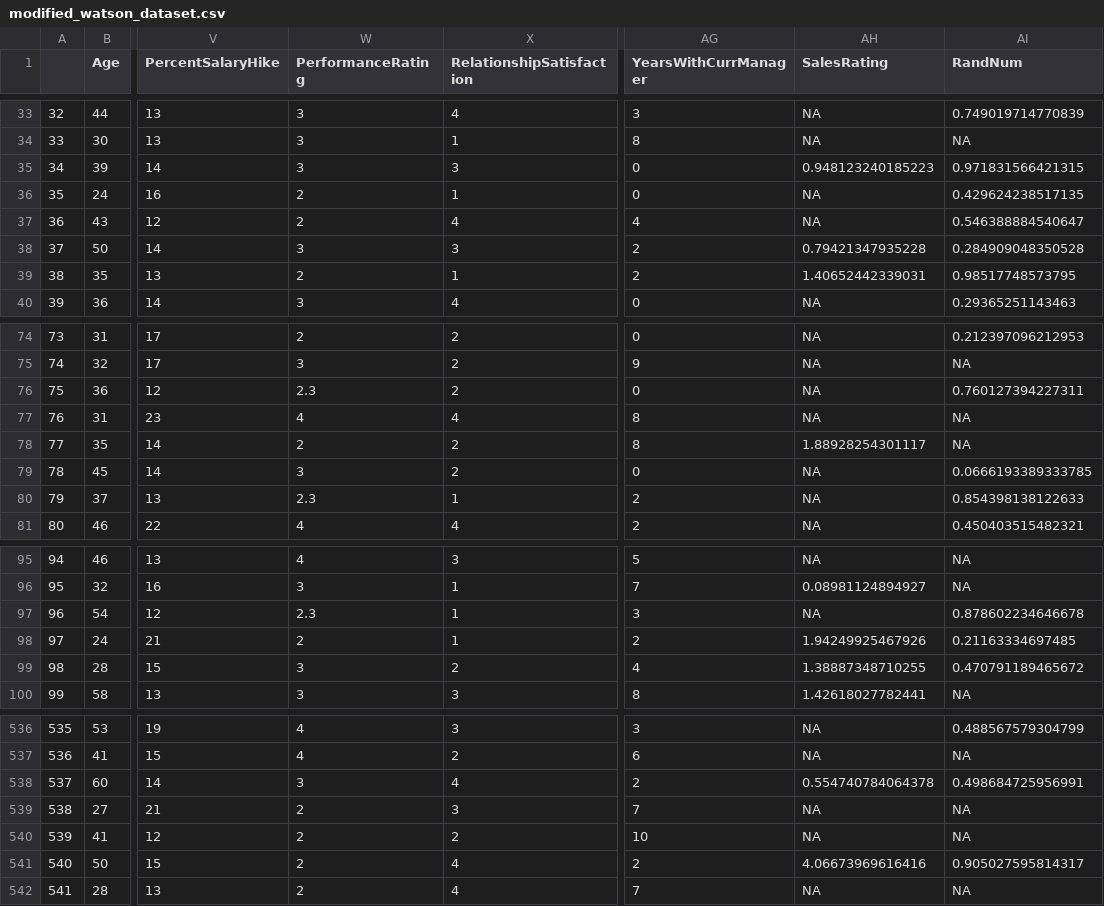
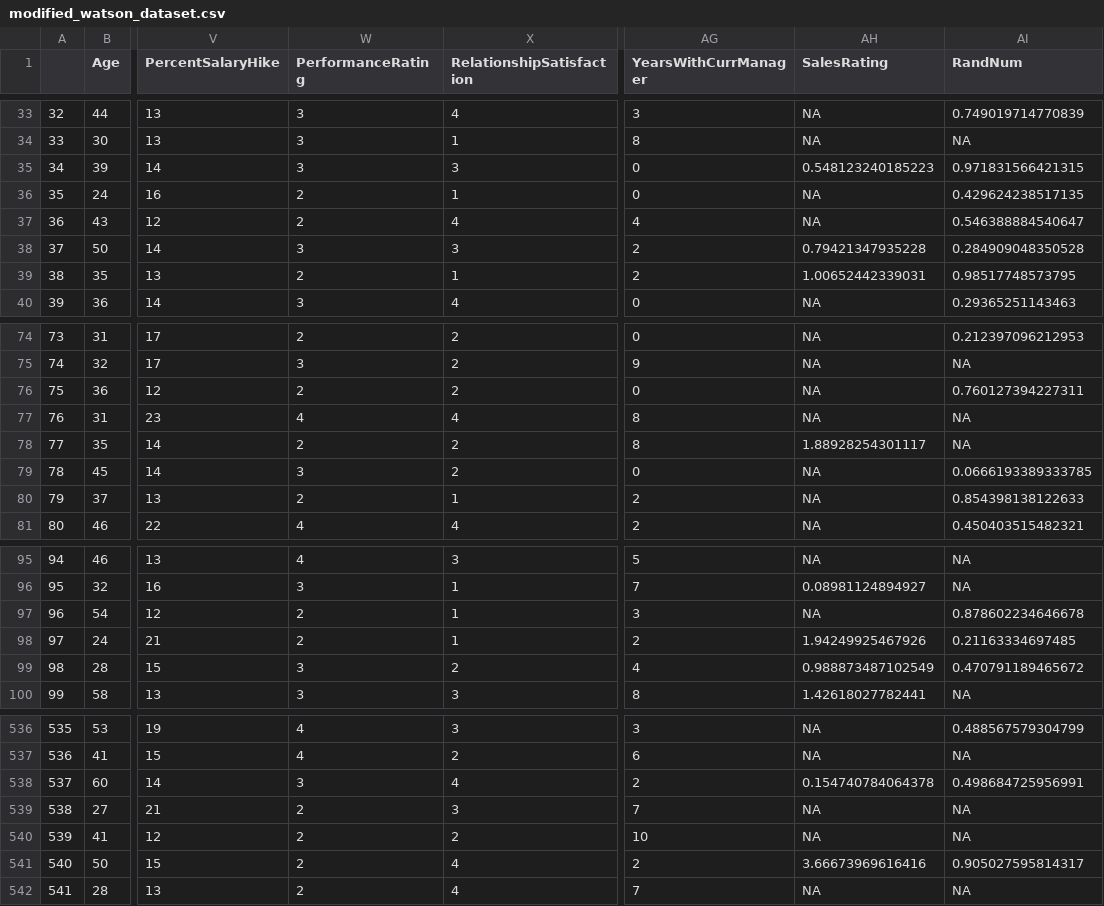
Before and after one commit to teuschb/hr_data, a CSV file: datasets/modified_watson_dataset.csv, drawn as a sheet; only a part is shown, gaps mark what is left out; the diff covers the shown part only; the diff names each change by its address in the sheet, - before the commit and + after, or states it on an @@ line.

Commit message:
made performance an integer

```diff
--- a/datasets/modified_watson_dataset.csv
+++ b/datasets/modified_watson_dataset.csv
-AH35 (SalesRating): 0.948123240185223
+AH35 (SalesRating): 0.548123240185223
-AH39 (SalesRating): 1.40652442339031
+AH39 (SalesRating): 1.00652442339031
-W76 (PerformanceRating): 2.3
+W76 (PerformanceRating): 2
-W80 (PerformanceRating): 2.3
+W80 (PerformanceRating): 2
-W97 (PerformanceRating): 2.3
+W97 (PerformanceRating): 2
-AH99 (SalesRating): 1.38887348710255
+AH99 (SalesRating): 0.988873487102549
-AH538 (SalesRating): 0.554740784064378
+AH538 (SalesRating): 0.154740784064378
-AH541 (SalesRating): 4.06673969616416
+AH541 (SalesRating): 3.66673969616416
```
Also changed, not shown: 69 edited cells elsewhere in this file, 1 other file.
